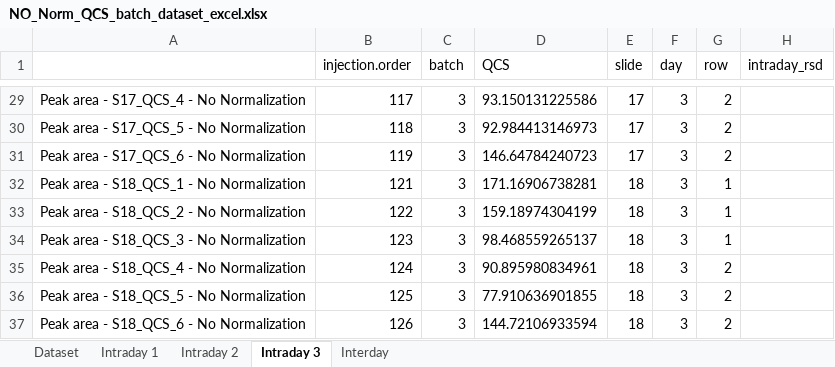
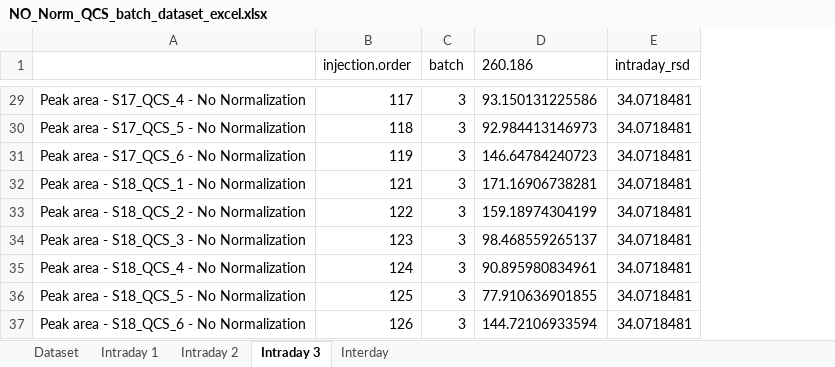
Before and after one commit to Jintonic0226/QCS_Pipeline, an Excel workbook: QCS_Pipeline/Pipeline_#1_QCS/Excel/NO_Norm_QCS_batch_dataset_excel.xlsx, sheet Intraday 3, drawn as a sheet; only a part is shown, gaps mark what is left out; values as stored, in another font and other column widths than the file's, no borders; removed rows and columns are numbered as before the commit, all else as after; the diff covers the shown part only; the diff names each change by its address in the sheet, - before the commit and + after, or states it on an @@ line.

```diff
--- a/QCS_Pipeline/Pipeline_#1_QCS/Excel/NO_Norm_QCS_batch_dataset_excel.xlsx (sheet Intraday 3)
+++ b/QCS_Pipeline/Pipeline_#1_QCS/Excel/NO_Norm_QCS_batch_dataset_excel.xlsx (sheet Intraday 3)
-column E (slide), rows 29-37: 17 | 17 | 17 | 18 | 18 | 18 | 18 | 18 | 18
-column F (day), rows 29-37: all 3
-column G (row), rows 29-37: 2 | 2 | 2 | 1 | 1 | 1 | 2 | 2 | 2
-D1: QCS
+D1: 260.186
-E29:E37 (intraday_rsd): (empty)
+E29:E37 (intraday_rsd): 34.0718481
```
Also changed, not shown: 27 edited cells elsewhere in this sheet, sheet Dataset, sheet Interday, sheet Intraday 2, sheet Intraday 1, QCS_Pipeline/Pipeline_#1_QCS/Excel/IS_Norm_QCS_batch_dataset_excel.xlsx, QCS_Pipeline/Pipeline_#1_QCS/Excel/TIC_Norm_QCS_batch_dataset_excel.xlsx, 6 other files.
